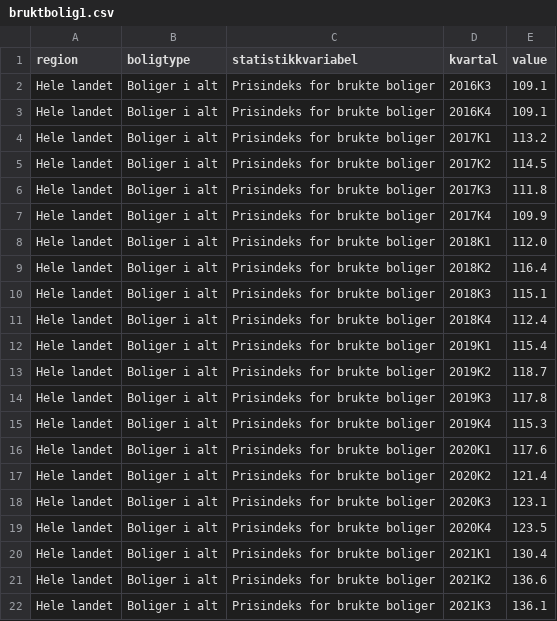
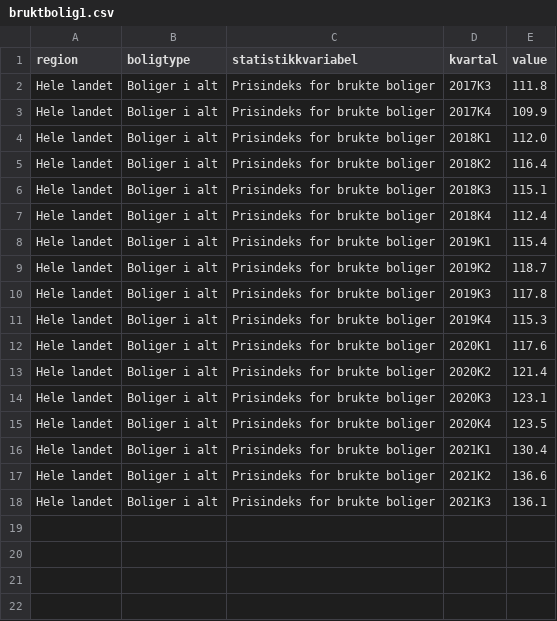
Before and after one commit to aloenne-qery/DWTest, a CSV file: bruktbolig1.csv, drawn as a sheet; the diff names each change by its address in the sheet, - before the commit and + after, or states it on an @@ line.

Commit message:
Latest data: Tue Oct 12 06:48:00 UTC 2021

```diff
--- a/bruktbolig1.csv
+++ b/bruktbolig1.csv
-row 2: Hele landet | Boliger i alt | Prisindeks for brukte boliger | 2016K3 | 109.1
-row 3: Hele landet | Boliger i alt | Prisindeks for brukte boliger | 2016K4 | 109.1
-row 4: Hele landet | Boliger i alt | Prisindeks for brukte boliger | 2017K1 | 113.2
-row 5: Hele landet | Boliger i alt | Prisindeks for brukte boliger | 2017K2 | 114.5
```
